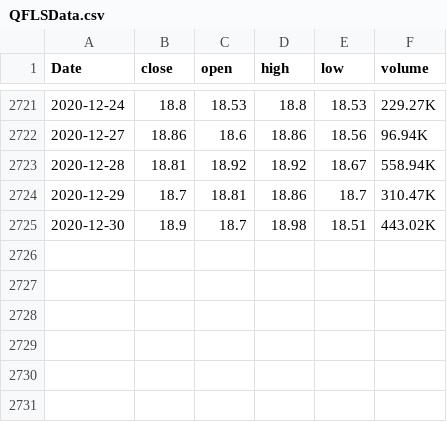
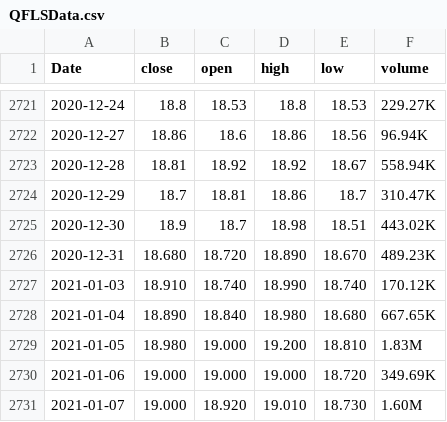
Before and after one commit to iaadefila/machinelearning-stock, a CSV file: QFLSData.csv, drawn as a sheet; only a part is shown, gaps mark what is left out; the diff names each change by its address in the sheet, - before the commit and + after, or states it on an @@ line.

Commit message:
Update QFLSData.csv

```diff
--- a/QFLSData.csv
+++ b/QFLSData.csv
+row 2726: 2020-12-31 | 18.680 | 18.720 | 18.890 | 18.670 | 489.23K
+row 2727: 2021-01-03 | 18.910 | 18.740 | 18.990 | 18.740 | 170.12K
+row 2728: 2021-01-04 | 18.890 | 18.840 | 18.980 | 18.680 | 667.65K
+row 2729: 2021-01-05 | 18.980 | 19.000 | 19.200 | 18.810 | 1.83M
+row 2730: 2021-01-06 | 19.000 | 19.000 | 19.000 | 18.720 | 349.69K
+row 2731: 2021-01-07 | 19.000 | 18.920 | 19.010 | 18.730 | 1.60M
```
